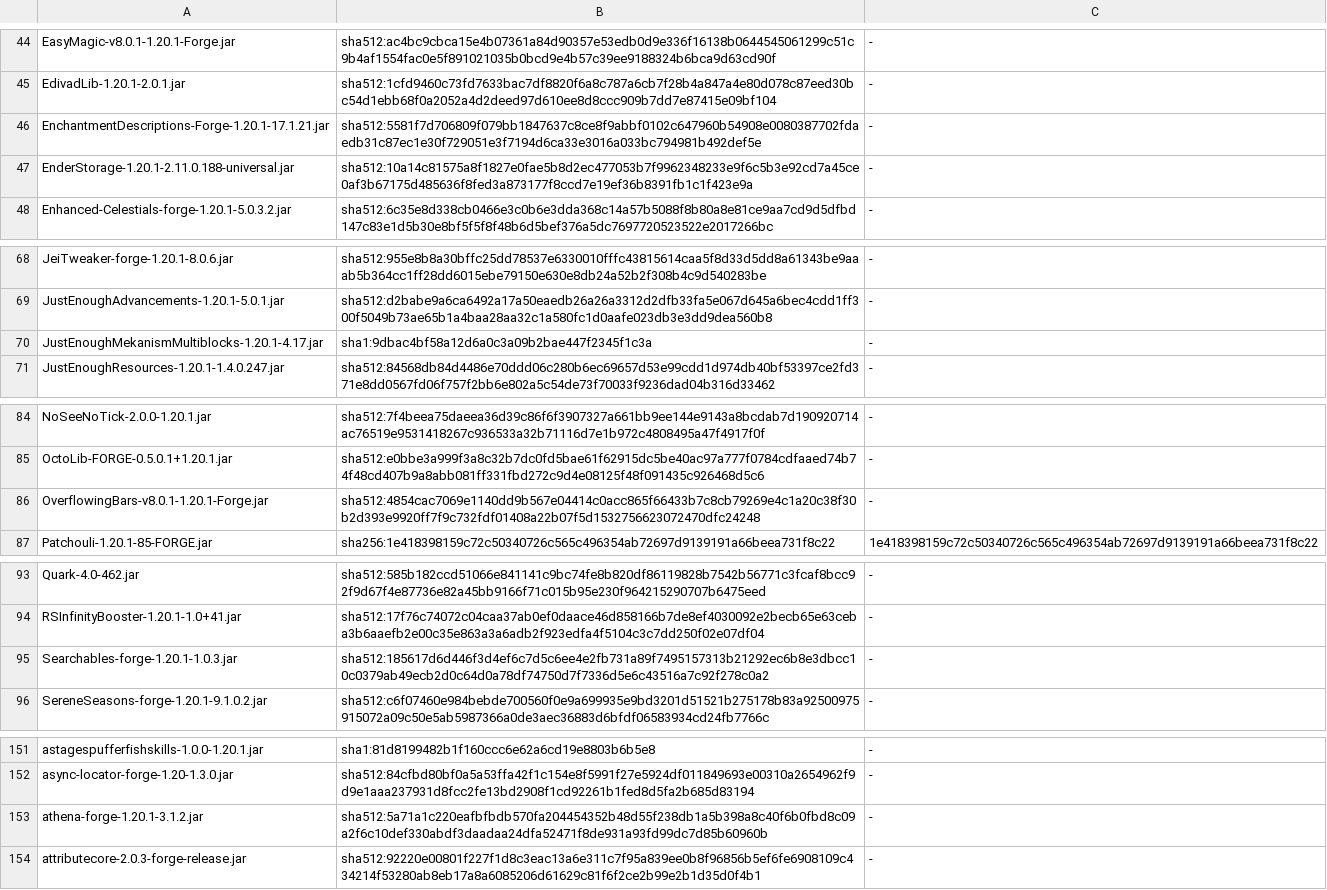
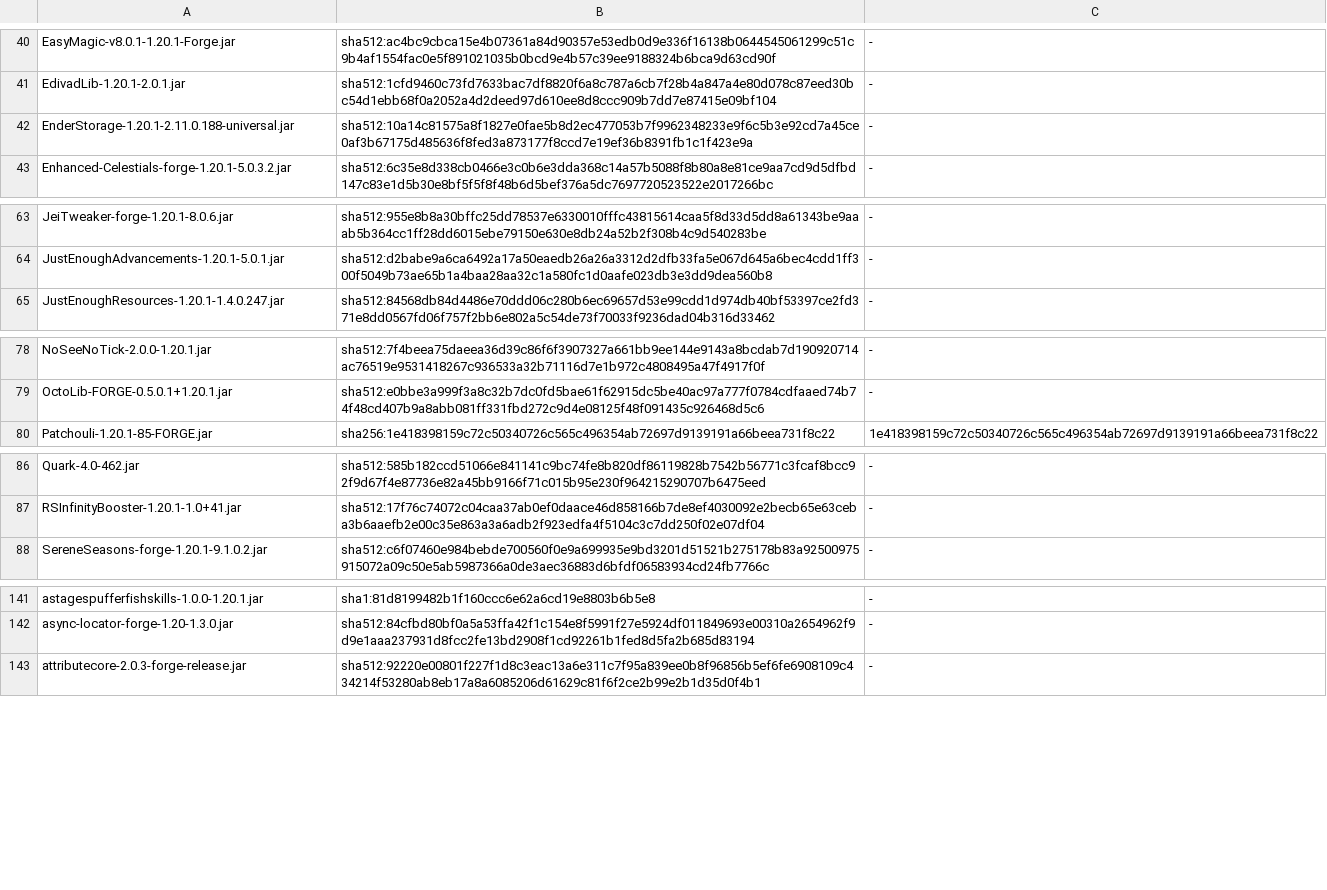
Before and after one commit to silvariasereneblossom/IridescentCraft, a TSV file: .minecraft/dev/registry/mods_recorded.tsv, drawn as a sheet; only a part is shown, gaps mark what is left out; the diff covers the shown part only.

```diff
--- a/.minecraft/dev/registry/mods_recorded.tsv
+++ b/.minecraft/dev/registry/mods_recorded.tsv
@@ -45,3 +41,2 @@ EasyMagic-v8.0.1-1.20.1-Forge.jar	sha512:ac4bc9cbca15e4b07361a84d90357e53edb0d9e
 EdivadLib-1.20.1-2.0.1.jar	sha512:1cfd9460c73fd7633bac7df8820f6a8c787a6cb7f28b4a847a4e80d078c87eed30bc54d1ebb68f0a2052a4d2deed97d610ee8d8ccc909b7dd7e87415e09bf104	-
-EnchantmentDescriptions-Forge-1.20.1-17.1.21.jar	sha512:5581f7d706809f079bb1847637c8ce8f9abbf0102c647960b54908e0080387702fdaedb31c87ec1e30f729051e3f7194d6ca33e3016a033bc794981b492def5e	-
 EnderStorage-1.20.1-2.11.0.188-universal.jar	sha512:10a14c81575a8f1827e0fae5b8d2ec477053b7f9962348233e9f6c5b3e92cd7a45ce0af3b67175d485636f8fed3a873177f8ccd7e19ef36b8391fb1c1f423e9a	-
@@ -69,3 +64,2 @@ JeiTweaker-forge-1.20.1-8.0.6.jar	sha512:955e8b8a30bffc25dd78537e6330010fffc4381
 JustEnoughAdvancements-1.20.1-5.0.1.jar	sha512:d2babe9a6ca6492a17a50eaedb26a26a3312d2dfb33fa5e067d645a6bec4cdd1ff300f5049b73ae65b1a4baa28aa32c1a580fc1d0aafe023db3e3dd9dea560b8	-
-JustEnoughMekanismMultiblocks-1.20.1-4.17.jar	sha1:9dbac4bf58a12d6a0c3a09b2bae447f2345f1c3a	-
 JustEnoughResources-1.20.1-1.4.0.247.jar	sha512:84568db84d4486e70ddd06c280b6ec69657d53e99cdd1d974db40bf53397ce2fd371e8dd0567fd06f757f2bb6e802a5c54de73f70033f9236dad04b316d33462	-
@@ -85,3 +79,2 @@ NoSeeNoTick-2.0.0-1.20.1.jar	sha512:7f4beea75daeea36d39c86f6f3907327a661bb9ee144
 OctoLib-FORGE-0.5.0.1+1.20.1.jar	sha512:e0bbe3a999f3a8c32b7dc0fd5bae61f62915dc5be40ac97a777f0784cdfaaed74b74f48cd407b9a8abb081ff331fbd272c9d4e08125f48f091435c926468d5c6	-
-OverflowingBars-v8.0.1-1.20.1-Forge.jar	sha512:4854cac7069e1140dd9b567e04414c0acc865f66433b7c8cb79269e4c1a20c38f30b2d393e9920ff7f9c732fdf01408a22b07f5d1532756623072470dfc24248	-
 Patchouli-1.20.1-85-FORGE.jar	sha256:1e418398159c72c50340726c565c496354ab72697d9139191a66beea731f8c22	1e418398159c72c50340726c565c496354ab72697d9139191a66beea731f8c22
@@ -94,3 +87,2 @@ Quark-4.0-462.jar	sha512:585b182ccd51066e841141c9bc74fe8b820df86119828b7542b5677
 RSInfinityBooster-1.20.1-1.0+41.jar	sha512:17f76c74072c04caa37ab0ef0daace46d858166b7de8ef4030092e2becb65e63ceba3b6aaefb2e00c35e863a3a6adb2f923edfa4f5104c3c7dd250f02e07df04	-
-Searchables-forge-1.20.1-1.0.3.jar	sha512:185617d6d446f3d4ef6c7d5c6ee4e2fb731a89f7495157313b21292ec6b8e3dbcc10c0379ab49ecb2d0c64d0a78df74750d7f7336d5e6c43516a7c92f278c0a2	-
 SereneSeasons-forge-1.20.1-9.1.0.2.jar	sha512:c6f07460e984bebde700560f0e9a699935e9bd3201d51521b275178b83a92500975915072a09c50e5ab5987366a0de3aec36883d6bfdf06583934cd24fb7766c	-
@@ -152,3 +142,2 @@ astagespufferfishskills-1.0.0-1.20.1.jar	sha1:81d8199482b1f160ccc6e62a6cd19e8803
 async-locator-forge-1.20-1.3.0.jar	sha512:84cfbd80bf0a5a53ffa42f1c154e8f5991f27e5924df011849693e00310a2654962f9d9e1aaa237931d8fcc2fe13bd2908f1cd92261b1fed8d5fa2b685d83194	-
-athena-forge-1.20.1-3.1.2.jar	sha512:5a71a1c220eafbfbdb570fa204454352b48d55f238db1a5b398a8c40f6b0fbd8c09a2f6c10def330abdf3daadaa24dfa52471f8de931a93fd99dc7d85b60960b	-
 attributecore-2.0.3-forge-release.jar	sha512:92220e00801f227f1d8c3eac13a6e311c7f95a839ee0b8f96856b5ef6fe6908109c434214f53280ab8eb17a8a6085206d61629c81f6f2ce2b99e2b1d35d0f4b1	-
```
Also changed, not shown: 10 removed rows and 12 edited cells elsewhere in this file, 3 other files.
